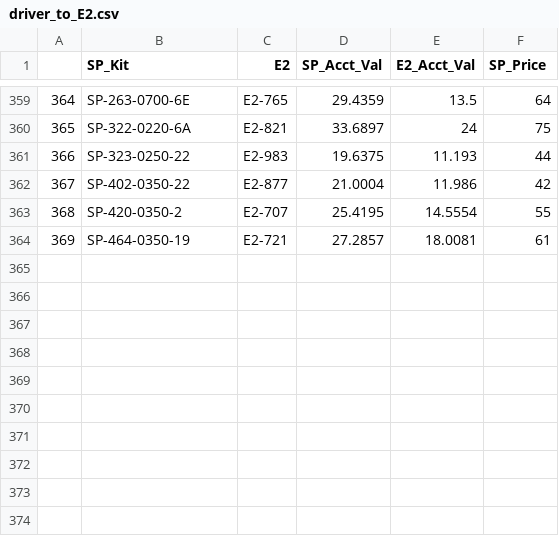
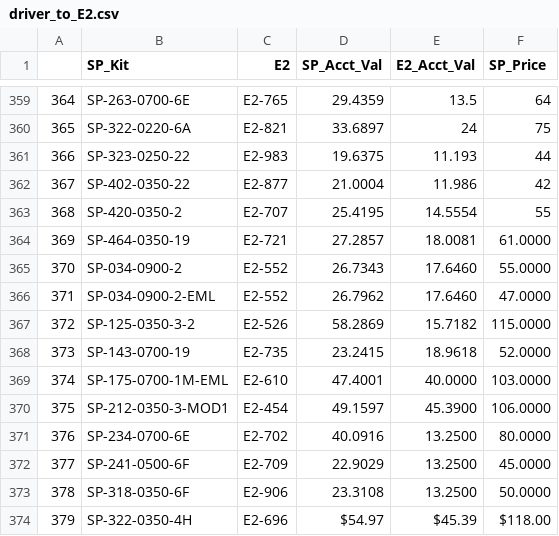
Before and after one commit to Vinladar/USAI, a CSV file: Code/supportFiles/driver_to_E2.csv, drawn as a sheet; only a part is shown, gaps mark what is left out; the diff names each change by its address in the sheet, - before the commit and + after, or states it on an @@ line.

Commit message:
Updated driver to E2

```diff
--- a/Code/supportFiles/driver_to_E2.csv
+++ b/Code/supportFiles/driver_to_E2.csv
-F364 (SP_Price): 61
+F364 (SP_Price): 61.0000
+row 365: 370 | SP-034-0900-2 | E2-552 | 26.7343 | 17.6460 | 55.0000
+row 366: 371 | SP-034-0900-2-EML | E2-552 | 26.7962 | 17.6460 | 47.0000
+row 367: 372 | SP-125-0350-3-2 | E2-526 | 58.2869 | 15.7182 | 115.0000
+row 368: 373 | SP-143-0700-19 | E2-735 | 23.2415 | 18.9618 | 52.0000
+row 369: 374 | SP-175-0700-1M-EML | E2-610 | 47.4001 | 40.0000 | 103.0000
+row 370: 375 | SP-212-0350-3-MOD1 | E2-454 | 49.1597 | 45.3900 | 106.0000
+row 371: 376 | SP-234-0700-6E | E2-702 | 40.0916 | 13.2500 | 80.0000
+row 372: 377 | SP-241-0500-6F | E2-709 | 22.9029 | 13.2500 | 45.0000
+row 373: 378 | SP-318-0350-6F | E2-906 | 23.3108 | 13.2500 | 50.0000
+row 374: 379 | SP-322-0350-4H | E2-696 | $54.97 | $45.39 | $118.00
```
